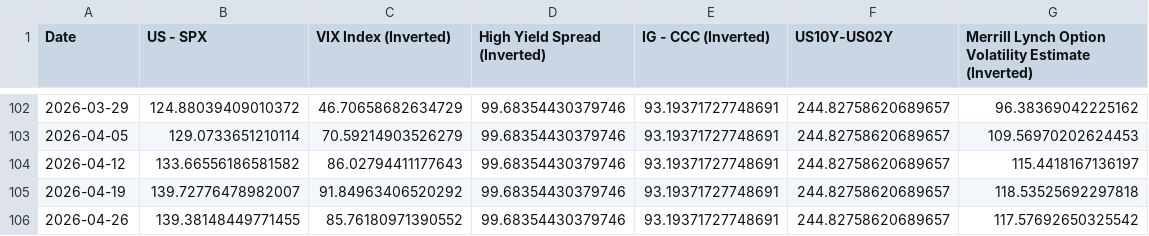
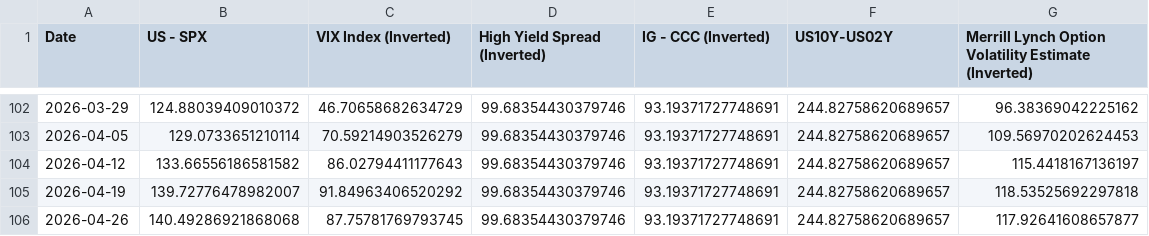
Before and after one commit to WilsonLok1226/datawrapper-csv, a CSV file: Risk premium 2 years.csv, drawn as a sheet; only a part is shown, gaps mark what is left out.

Commit message:
Auto-update CSV with latest sales data

```diff
--- a/Risk premium 2 years.csv
+++ b/Risk premium 2 years.csv
@@ -105,2 +105,2 @@ Date,US - SPX,VIX Index (Inverted),High Yield Spread (Inverted),IG - CCC (Invert
 2026-04-19,139.72776478982007,91.84963406520292,99.68354430379746,93.19371727748691,244.82758620689657,118.53525692297818
-2026-04-26,139.38148449771455,85.76180971390552,99.68354430379746,93.19371727748691,244.82758620689657,117.57692650325542
+2026-04-26,140.49286921868068,87.75781769793745,99.68354430379746,93.19371727748691,244.82758620689657,117.92641608657877
```
